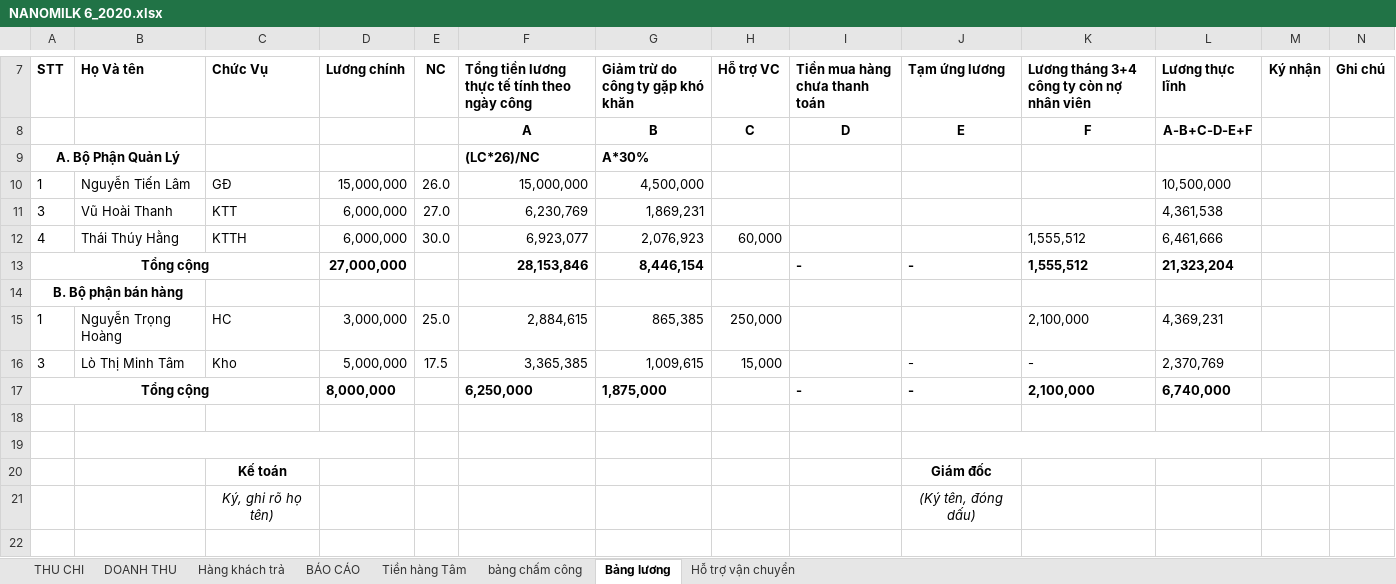
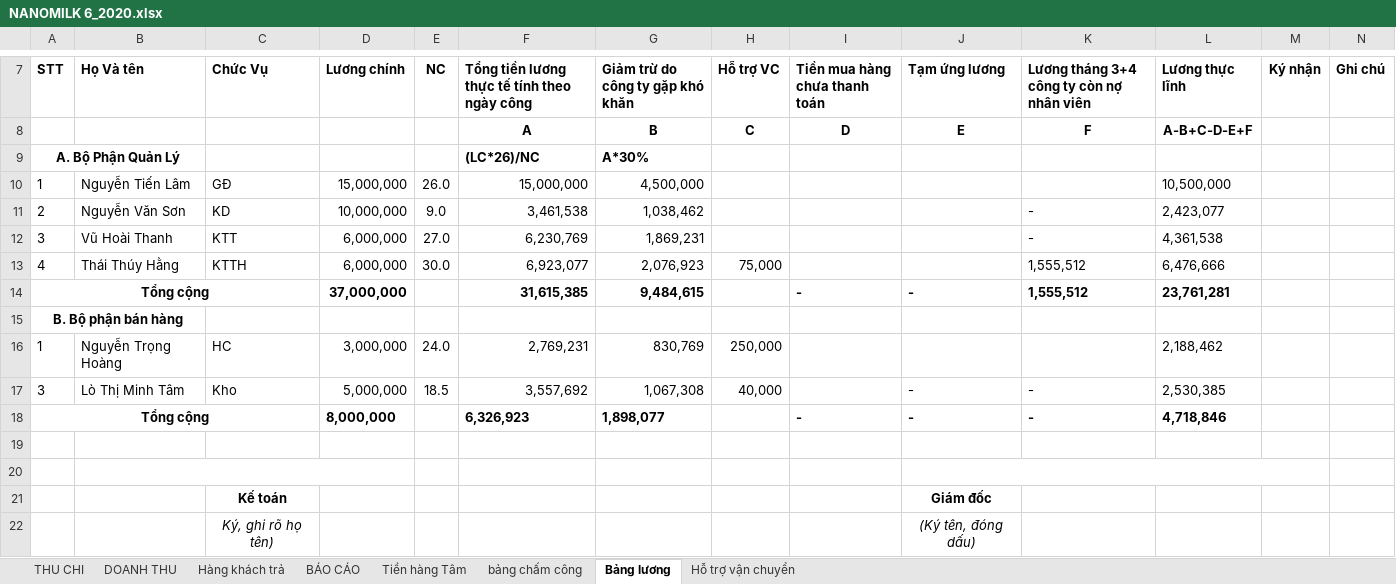
Before and after one commit to lexusna98/HangWorkspace, an Excel workbook: KẾ TOÁN - THÁI HẰNG/NANOMILK 6_2020.xlsx, sheet Bảng lương, drawn as a sheet; only a part is shown, gaps mark what is left out; the shorter side is filled out with more unchanged rows; values as stored, in another font and other column widths than the file's, no borders; addresses are those after the commit; the diff names each change by its address in the sheet, - before the commit and + after, or states it on an @@ line.

```diff
--- a/KẾ TOÁN - THÁI HẰNG/NANOMILK 6_2020.xlsx (sheet Bảng lương)
+++ b/KẾ TOÁN - THÁI HẰNG/NANOMILK 6_2020.xlsx (sheet Bảng lương)
+row 11: 2 | Nguyễn Văn Sơn | KD | 10,000,000 | 9.0 | 3,461,538 | 1,038,462 |  |  |  | - | 2,423,077
-K12: (empty)
+K12: -
-H13 (Hỗ trợ VC): 60,000
+H13 (Hỗ trợ VC): 75,000
-L13 (Lương thực lĩnh): 6,461,666
+L13 (Lương thực lĩnh): 6,476,666
-D14 (Lương chính): 27,000,000
+D14 (Lương chính): 37,000,000
-F14: 28,153,846
+F14: 31,615,385
-G14 (Giảm trừ do công ty gặp khó khăn): 8,446,154
+G14 (Giảm trừ do công ty gặp khó khăn): 9,484,615
-L14 (Lương thực lĩnh): 21,323,204
+L14 (Lương thực lĩnh): 23,761,281
-E16 (NC): 25.0
+E16 (NC): 24.0
-F16: 2,884,615
+F16: 2,769,231
-G16 (Giảm trừ do công ty gặp khó khăn): 865,385
+G16 (Giảm trừ do công ty gặp khó khăn): 830,769
-K16: 2,100,000
+K16: (empty)
-L16 (Lương thực lĩnh): 4,369,231
+L16 (Lương thực lĩnh): 2,188,462
-E17 (NC): 17.5
+E17 (NC): 18.5
-F17: 3,365,385
+F17: 3,557,692
-G17 (Giảm trừ do công ty gặp khó khăn): 1,009,615
+G17 (Giảm trừ do công ty gặp khó khăn): 1,067,308
-H17 (Hỗ trợ VC): 15,000
+H17 (Hỗ trợ VC): 40,000
-L17 (Lương thực lĩnh): 2,370,769
+L17 (Lương thực lĩnh): 2,530,385
-F18: 6,250,000
+F18: 6,326,923
-G18 (Giảm trừ do công ty gặp khó khăn): 1,875,000
+G18 (Giảm trừ do công ty gặp khó khăn): 1,898,077
-K18: 2,100,000
+K18: -
-L18 (Lương thực lĩnh): 6,740,000
+L18 (Lương thực lĩnh): 4,718,846
```
Also changed, not shown: sheet bảng chấm công, sheet Hỗ trợ vận chuyển, sheet Tiền hàng Tâm, sheet DOANH THU, sheet THU CHI, formulas that keep their value.
